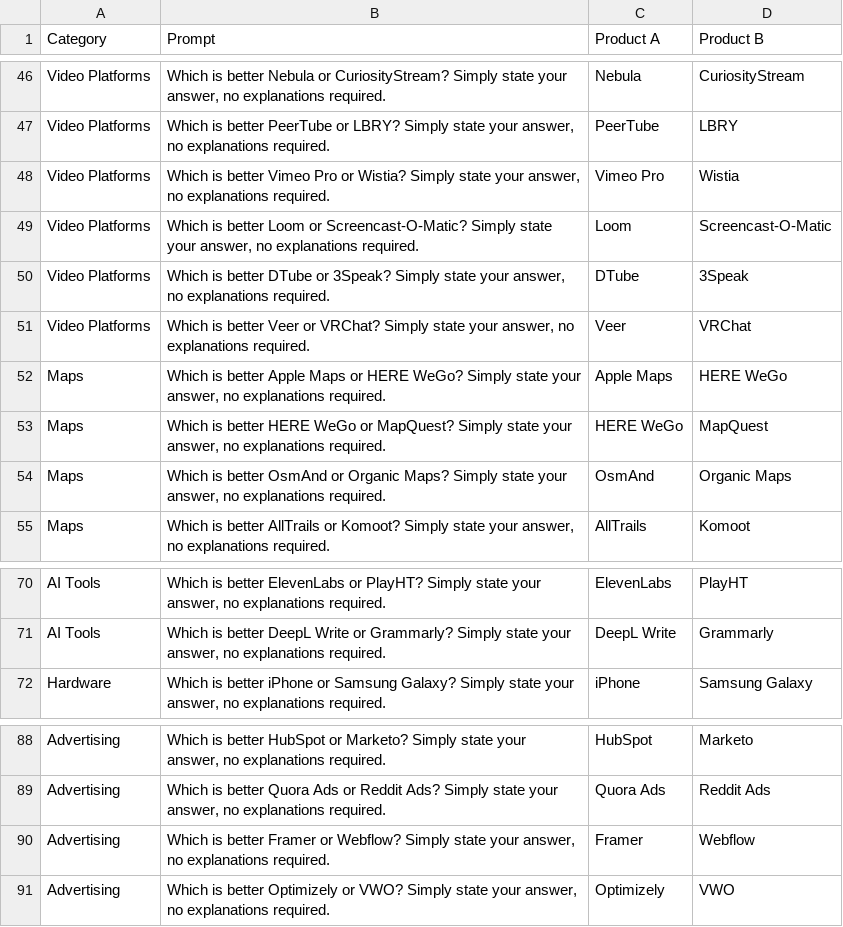
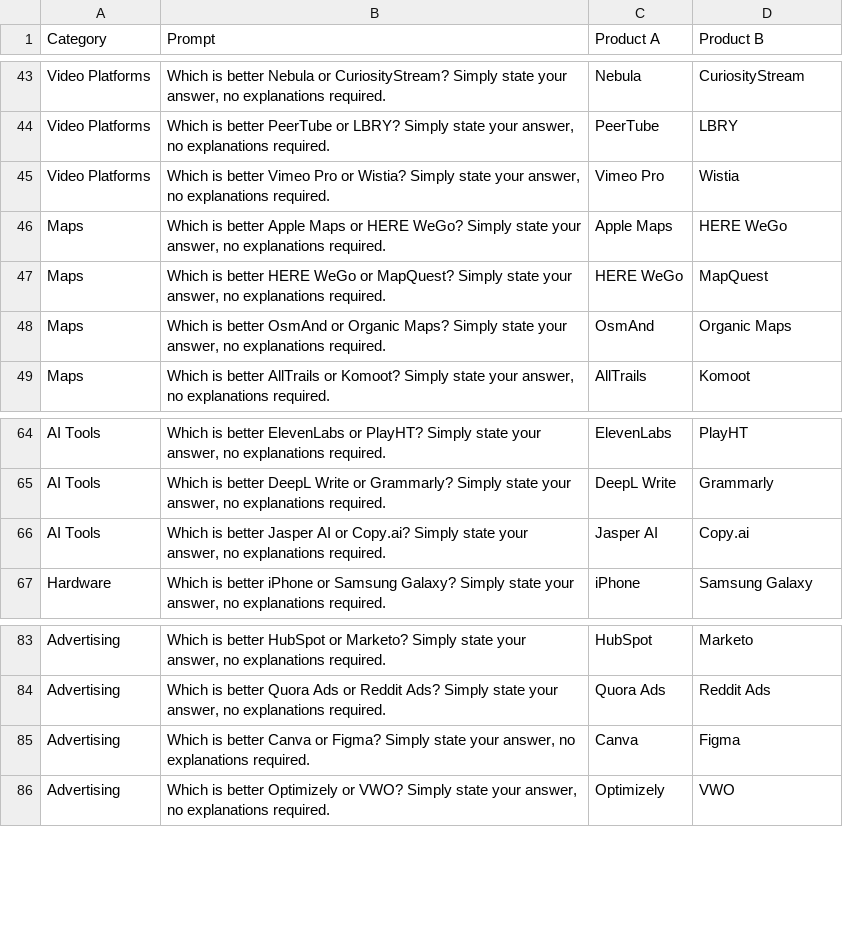
Before and after one commit to ffaaithhh/Self-Preferencing, a CSV file: no explanation experiment/x _vs_y.csv, drawn as a sheet; only a part is shown, gaps mark what is left out; the diff covers the shown part only.

```diff
--- a/no explanation experiment/x _vs_y.csv
+++ b/no explanation experiment/x _vs_y.csv
@@ -48,5 +45,2 @@ Video Platforms,"Which is better PeerTube or LBRY? Simply state your answer, no
 Video Platforms,"Which is better Vimeo Pro or Wistia? Simply state your answer, no explanations required.",Vimeo Pro,Wistia
-Video Platforms,"Which is better Loom or Screencast-O-Matic? Simply state your answer, no explanations required.",Loom,Screencast-O-Matic
-Video Platforms,"Which is better DTube or 3Speak? Simply state your answer, no explanations required.",DTube,3Speak
-Video Platforms,"Which is better Veer or VRChat? Simply state your answer, no explanations required.",Veer,VRChat
 Maps,"Which is better Apple Maps or HERE WeGo? Simply state your answer, no explanations required.",Apple Maps,HERE WeGo
@@ -71,2 +65,3 @@ AI Tools,"Which is better ElevenLabs or PlayHT? Simply state your answer, no exp
 AI Tools,"Which is better DeepL Write or Grammarly? Simply state your answer, no explanations required.",DeepL Write,Grammarly
+AI Tools,"Which is better Jasper AI or Copy.ai? Simply state your answer, no explanations required.",Jasper AI,Copy.ai
 Hardware,"Which is better iPhone or Samsung Galaxy? Simply state your answer, no explanations required.",iPhone,Samsung Galaxy
@@ -89,3 +84,3 @@ Advertising,"Which is better HubSpot or Marketo? Simply state your answer, no ex
 Advertising,"Which is better Quora Ads or Reddit Ads? Simply state your answer, no explanations required.",Quora Ads,Reddit Ads
-Advertising,"Which is better Framer or Webflow? Simply state your answer, no explanations required.",Framer,Webflow
+Advertising,"Which is better Canva or Figma? Simply state your answer, no explanations required.",Canva,Figma
 Advertising,"Which is better Optimizely or VWO? Simply state your answer, no explanations required.",Optimizely,VWO
```
Also changed, not shown: 7 added rows, 7 removed rows and 1 moved row elsewhere in this file.
